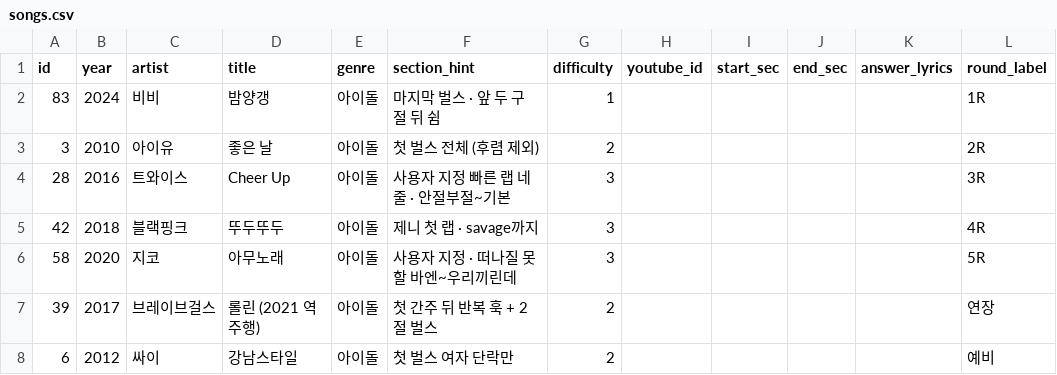
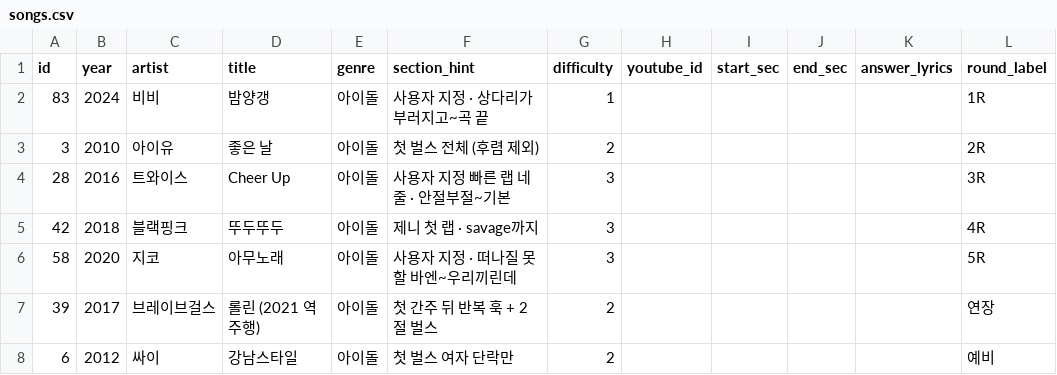
Before and after one commit to dongantax-bomi/nolto-workshop-player, a CSV file: songs.csv, drawn as a sheet; only a part is shown; the diff names each change by its address in the sheet, - before the commit and + after, or states it on an @@ line.

```diff
--- a/songs.csv
+++ b/songs.csv
-F2 (section_hint): 마지막 벌스 · 앞 두 구절 뒤 쉼
+F2 (section_hint): 사용자 지정 · 상다리가 부러지고~곡 끝
```
Also changed, not shown: needs_review.csv, 구간선정_검토표.csv, 7 other files.
